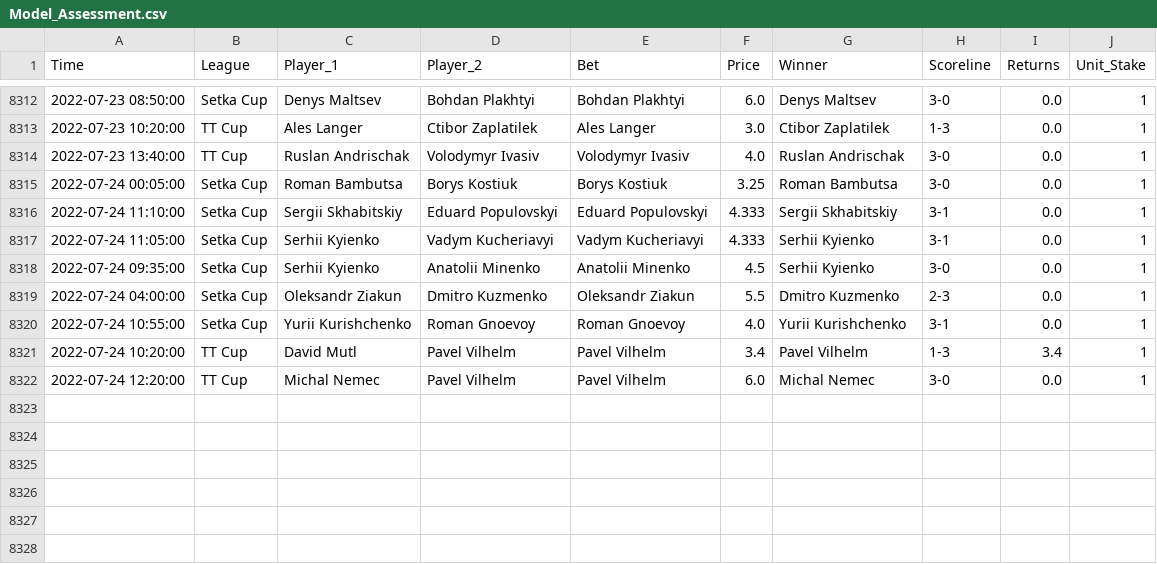
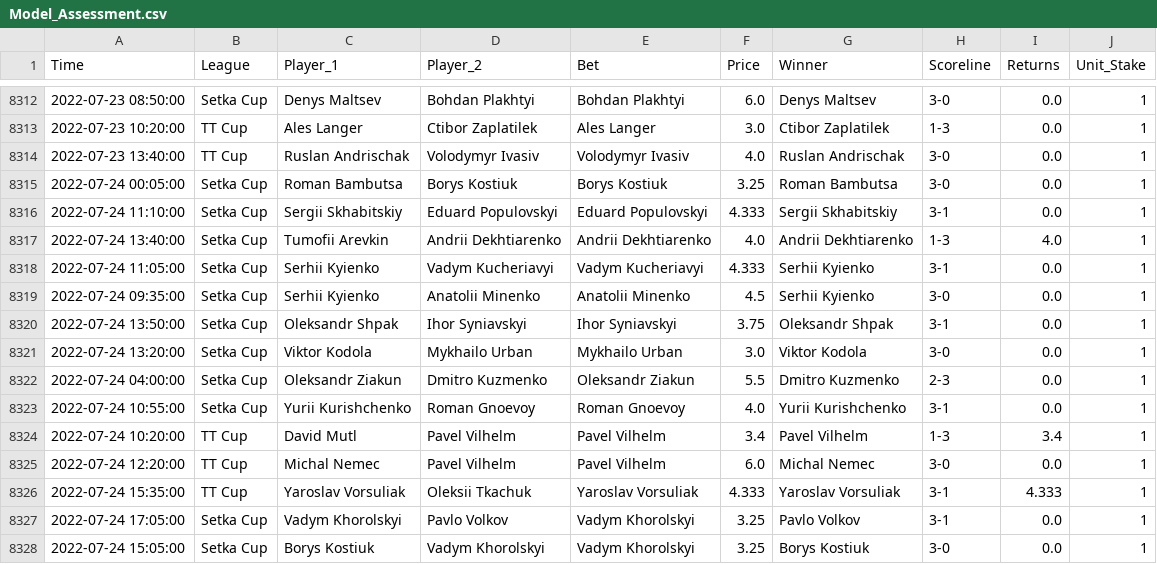
Before and after one commit to tomfothergill/tabletennis, a CSV file: Model_Assessment.csv, drawn as a sheet; only a part is shown, gaps mark what is left out; the diff names each change by its address in the sheet, - before the commit and + after, or states it on an @@ line.

Commit message:
committing files

```diff
--- a/Model_Assessment.csv
+++ b/Model_Assessment.csv
+row 8317: 2022-07-24 13:40:00 | Setka Cup | Tumofii Arevkin | Andrii Dekhtiarenko | Andrii Dekhtiarenko | 4.0 | Andrii Dekhtiarenko | 1-3 | 4.0 | 1
+row 8320: 2022-07-24 13:50:00 | Setka Cup | Oleksandr Shpak | Ihor Syniavskyi | Ihor Syniavskyi | 3.75 | Oleksandr Shpak | 3-1 | 0.0 | 1
+row 8321: 2022-07-24 13:20:00 | Setka Cup | Viktor Kodola | Mykhailo Urban | Mykhailo Urban | 3.0 | Viktor Kodola | 3-0 | 0.0 | 1
+row 8326: 2022-07-24 15:35:00 | TT Cup | Yaroslav Vorsuliak | Oleksii Tkachuk | Yaroslav Vorsuliak | 4.333 | Yaroslav Vorsuliak | 3-1 | 4.333 | 1
+row 8327: 2022-07-24 17:05:00 | Setka Cup | Vadym Khorolskyi | Pavlo Volkov | Vadym Khorolskyi | 3.25 | Pavlo Volkov | 3-1 | 0.0 | 1
+row 8328: 2022-07-24 15:05:00 | Setka Cup | Borys Kostiuk | Vadym Khorolskyi | Vadym Khorolskyi | 3.25 | Borys Kostiuk | 3-0 | 0.0 | 1
```
